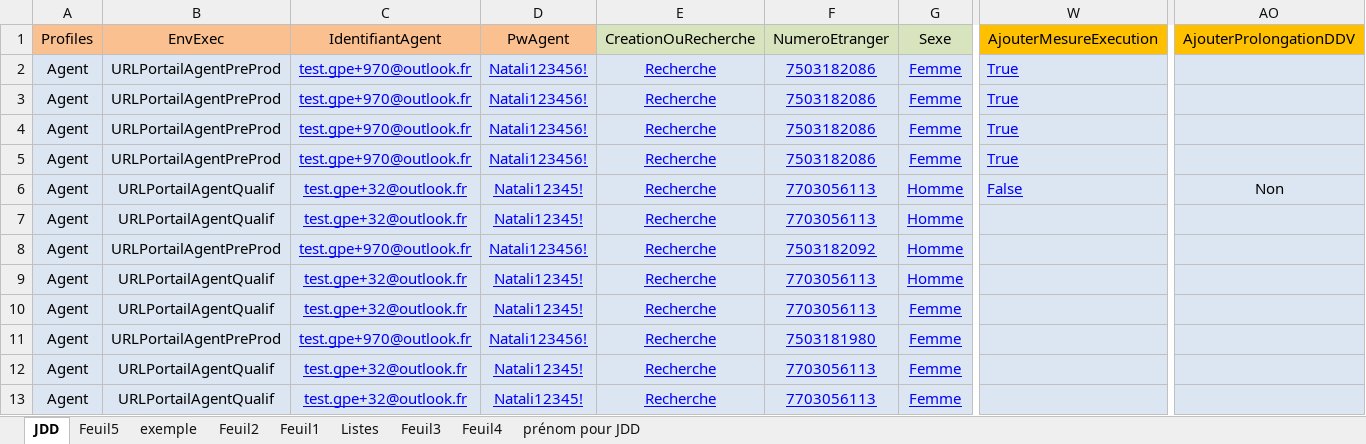
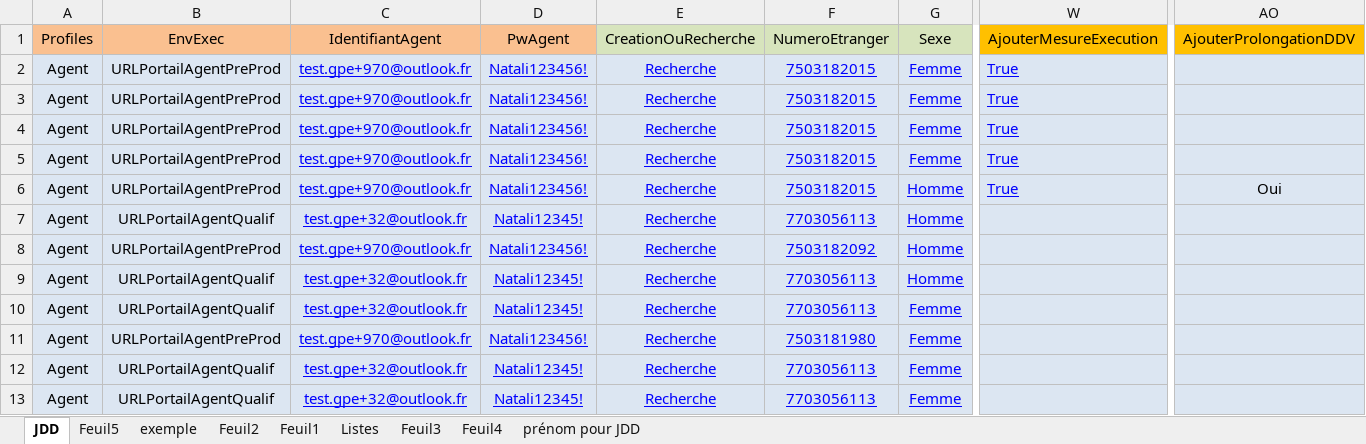
Before and after one commit to 3Rhizaoui/ANEF-Eloignement, an Excel workbook: Data Files/JDD Automatisation.xlsx, sheet JDD, drawn as a sheet; only a part is shown, gaps mark what is left out; values as stored, in another font and other column widths than the file's, no borders; the diff names each change by its address in the sheet, - before the commit and + after, or states it on an @@ line.

```diff
--- a/Data Files/JDD Automatisation.xlsx (sheet JDD)
+++ b/Data Files/JDD Automatisation.xlsx (sheet JDD)
-F2:F5: 7503182086
+F2:F5: 7503182015
-B6: URLPortailAgentQualif
+B6: URLPortailAgentPreProd
-C6: test.gpe+32@outlook.fr
+C6: test.gpe+970@outlook.fr
-D6: Natali12345!
+D6: Natali123456!
-F6: 7703056113
+F6: 7503182015
-W6: False
+W6: True
-AO6: Non
+AO6: Oui
```
Also changed, not shown: 4 other files.
